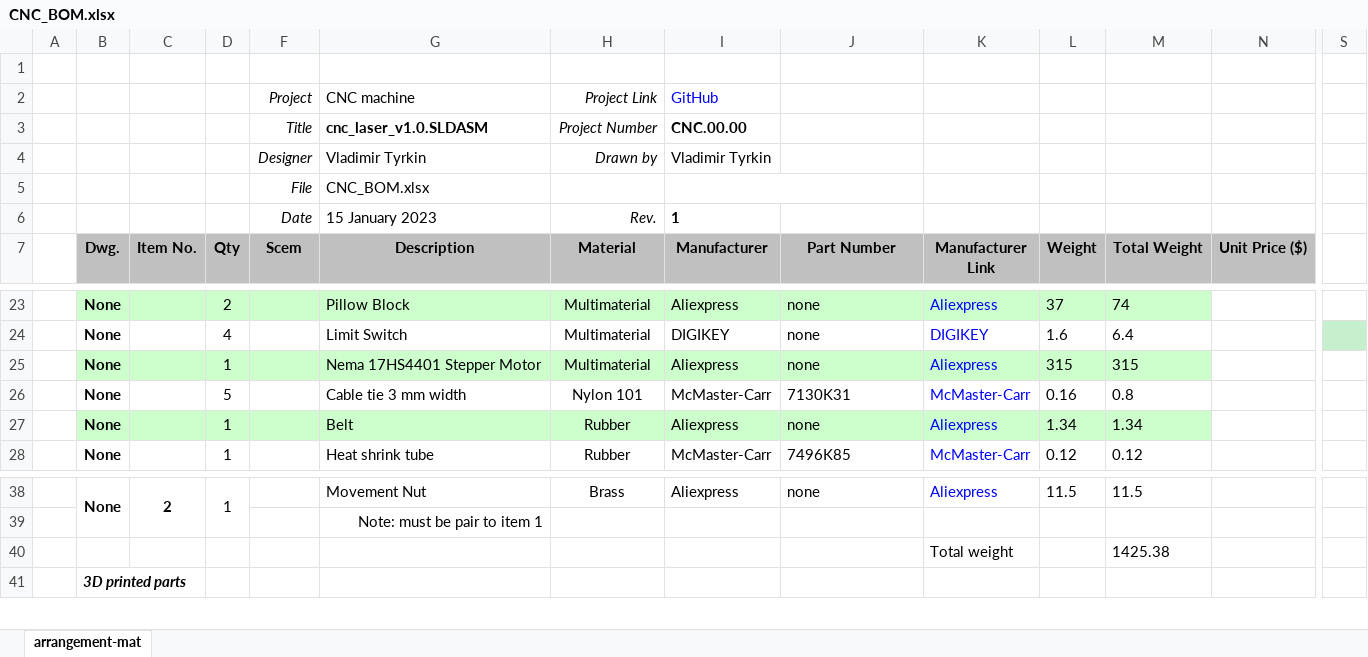
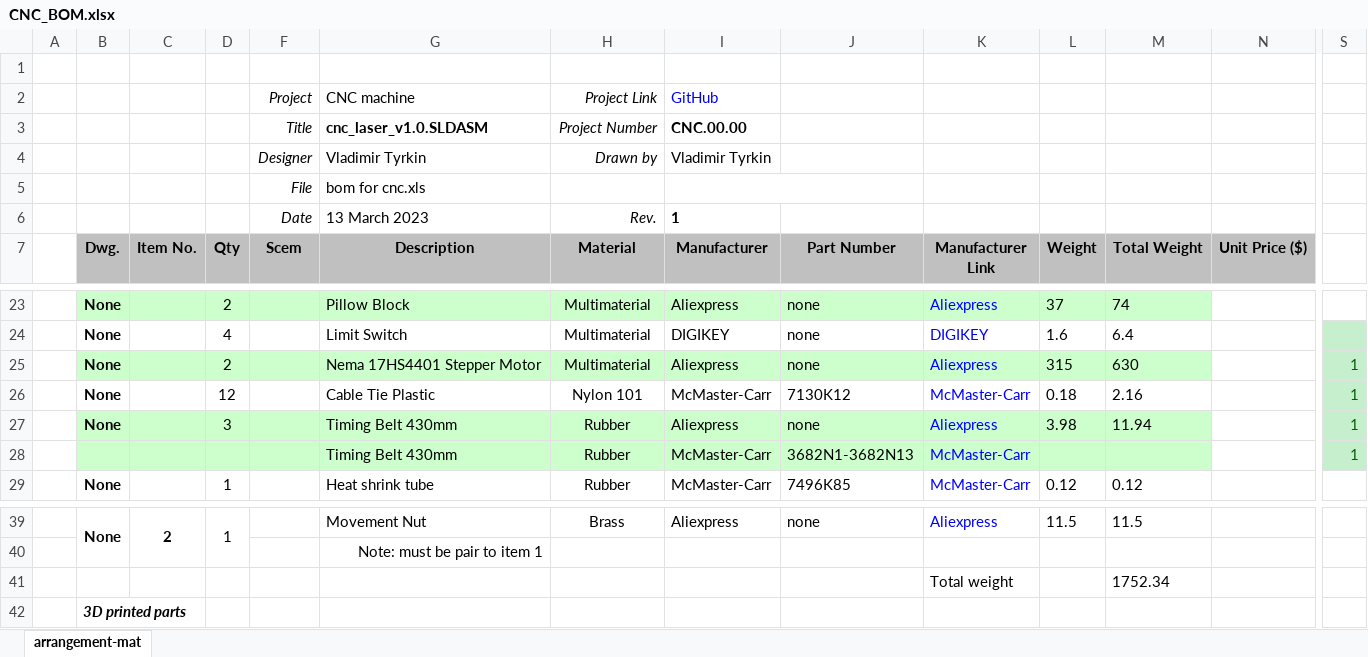
Before and after one commit to veresvr/LaserCNCMachine, an Excel workbook: Drawings/CNC_BOM.xlsx, sheet arrangement-mat, drawn as a sheet; only a part is shown, gaps mark what is left out; values as stored, in another font and other column widths than the file's, no borders; charts and pictures not drawn; removed rows and columns are numbered as before the commit, all else as after; rows hold the shown columns only; the diff covers the shown part only; the diff names each change by its address in the sheet, - before the commit and + after, or states it on an @@ line.

```diff
--- a/Drawings/CNC_BOM.xlsx (sheet arrangement-mat)
+++ b/Drawings/CNC_BOM.xlsx (sheet arrangement-mat)
-G5 (Description): CNC_BOM.xlsx
+G5 (Description): bom for cnc.xls
-G6 (Description): 15 January 2023
+G6 (Description): 13 March 2023
-D25 (Qty): 1
+D25 (Qty): 2
-M25 (Total Weight): 315
+M25 (Total Weight): 630
-S25: (empty)
+S25: 1
-S25 fill: none
+S25 fill: #C6EFCE
-row 26:  | None |  | 5 |  | Cable tie 3 mm width | Nylon 101 | McMaster-Carr | 7130K31 | McMaster-Carr | 0.16 | 0.8
+row 26:  | None |  | 12 |  | Cable Tie Plastic | Nylon 101 | McMaster-Carr | 7130K12 | McMaster-Carr | 0.18 | 2.16 |  | 1
-D27 (Qty): 1
+D27 (Qty): 3
-G27 (Description): Belt
+G27 (Description): Timing Belt 430mm
-L27 (Weight): 1.34
+L27 (Weight): 3.98
-M27 (Total Weight): 1.34
+M27 (Total Weight): 11.94
-S27: (empty)
+S27: 1
-S27 fill: none
+S27 fill: #C6EFCE
+row 28:  |  |  |  |  | Timing Belt 430mm | Rubber | McMaster-Carr | 3682N1-3682N13 | McMaster-Carr |  |  |  | 1
-M41 (Total Weight): 1425.38
+M41 (Total Weight): 1752.34
```
Also changed, not shown: 10 added rows and 18 edited cells elsewhere in this sheet, formulas that keep their value, 13 other files.
